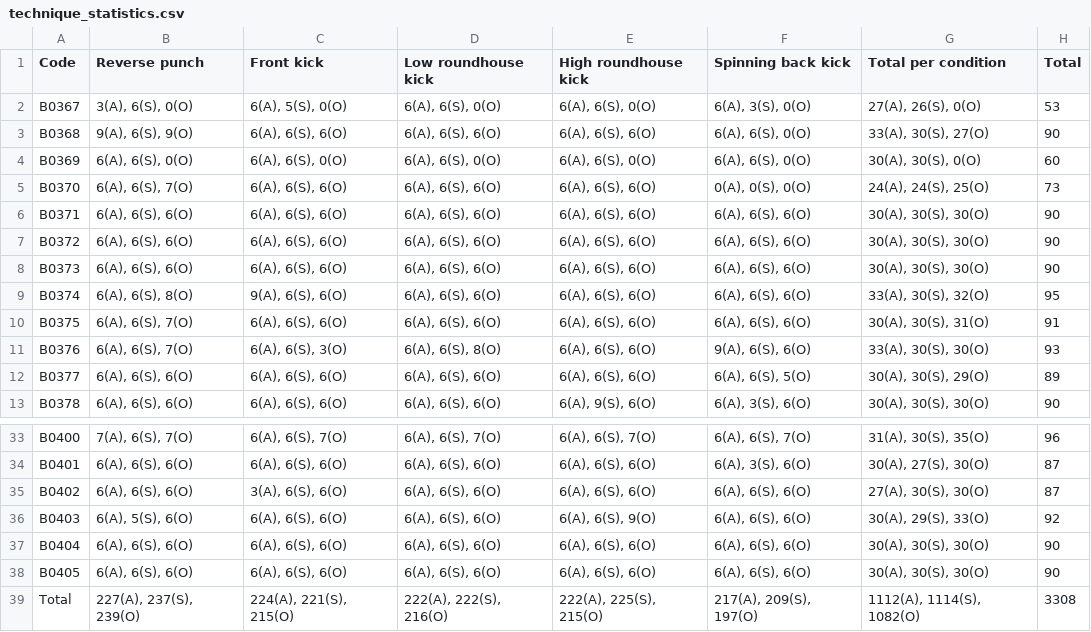
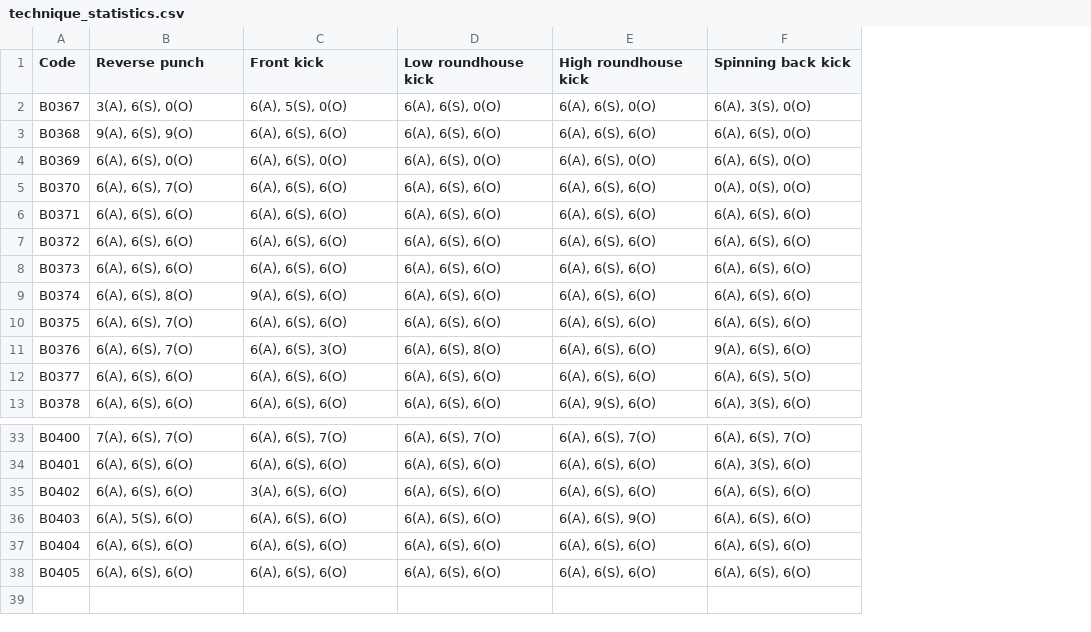
Before and after one commit to arjunrs1/MoDiffAE, a CSV file: analysis/data_statistics/technique_statistics.csv, drawn as a sheet; only a part is shown, gaps mark what is left out; the diff names each change by its address in the sheet, - before the commit and + after, or states it on an @@ line.

Commit message:
plots and tables for data

```diff
--- a/analysis/data_statistics/technique_statistics.csv
+++ b/analysis/data_statistics/technique_statistics.csv
-column G (Total per condition), rows 2-13: 27(A), 26(S), 0(O) | 33(A), 30(S), 27(O) | 30(A), 30(S), 0(O) | 24(A), 24(S), 25(O) | 30(A), 30(S), 30(O) | 30(A), 30(S), 30(O) | 30(A), 30(S), 30(O) | 33(A), 30(S), 32(O) | 30(A), 30(S), 31(O) | 33(A), 30(S), 30(O) | 30(A), 30(S), 29(O) | 30(A), 30(S), 30(O); rows 33-38: 31(A), 30(S), 35(O) | 30(A), 27(S), 30(O) | 27(A), 30(S), 30(O) | 30(A), 29(S), 33(O) | 30(A), 30(S), 30(O) | 30(A), 30(S), 30(O)
-column H (Total), rows 2-13: 53 | 90 | 60 | 73 | 90 | 90 | 90 | 95 | 91 | 93 | 89 | 90; rows 33-38: 96 | 87 | 87 | 92 | 90 | 90
-row 39: Total | 227(A), 237(S), 239(O) | 224(A), 221(S), 215(O) | 222(A), 222(S), 216(O) | 222(A), 225(S), 215(O) | 217(A), 209(S), 197(O) | 1112(A), 1114(S), 1082(O) | 3308
```
Also changed, not shown: 23 other files.
